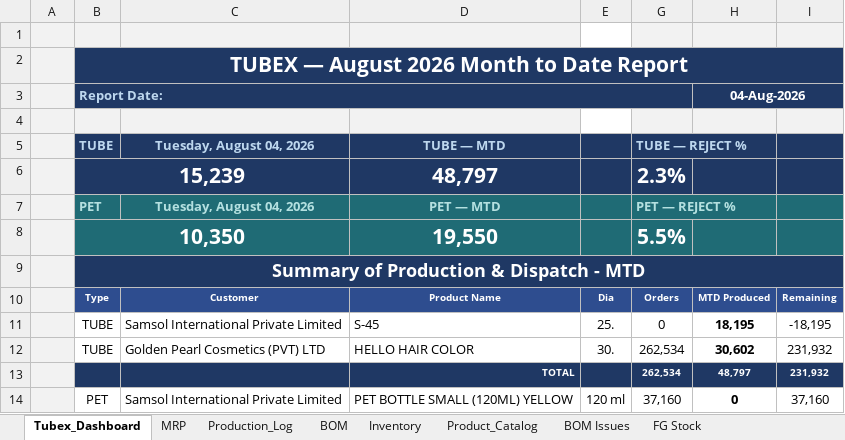
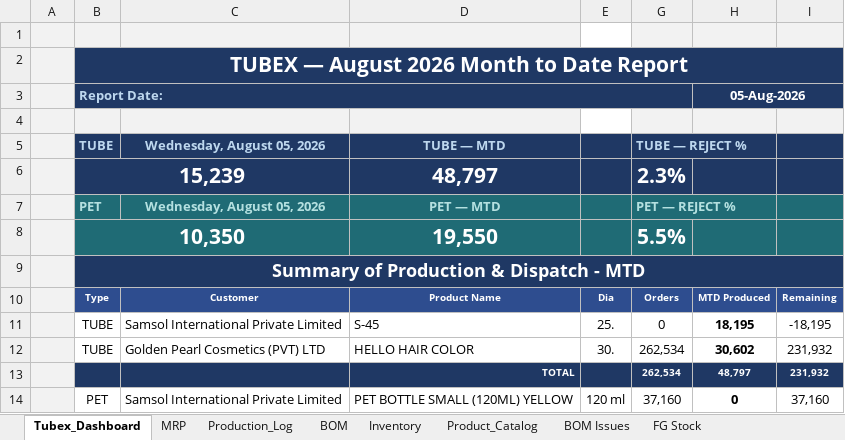
Before and after one commit to ckndr/alpha-containers, an Excel workbook: Tubex_Aug26.xlsx, sheet Tubex_Dashboard, drawn as a sheet; only a part is shown; values as stored, in another font and other column widths than the file's, no borders; the diff names each change by its address in the sheet, - before the commit and + after, or states it on an @@ line.

```diff
--- a/Tubex_Aug26.xlsx (sheet Tubex_Dashboard)
+++ b/Tubex_Aug26.xlsx (sheet Tubex_Dashboard)
-H3: 04-Aug-2026
+H3: 05-Aug-2026
-C5: Tuesday, August 04, 2026
+C5: Wednesday, August 05, 2026
-C7: Tuesday, August 04, 2026
+C7: Wednesday, August 05, 2026
```
Also changed, not shown: sheet Inventory, sheet MRP, 2 other files.
